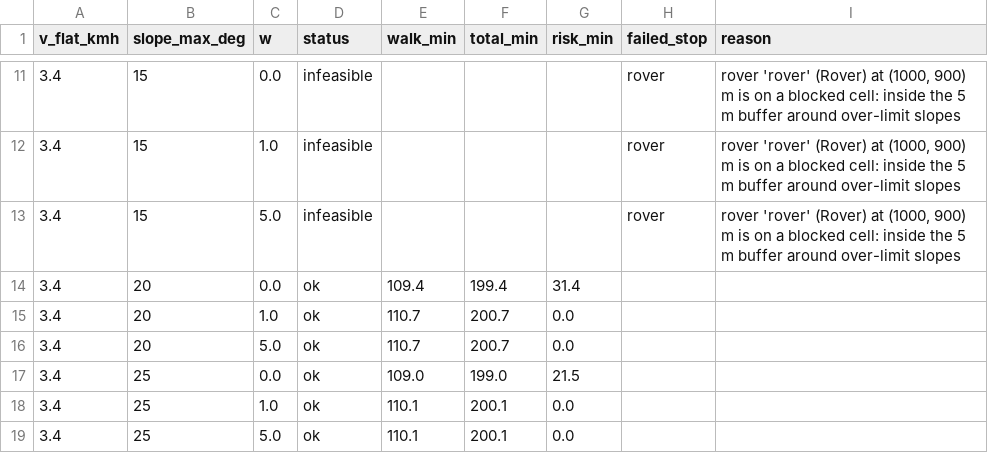
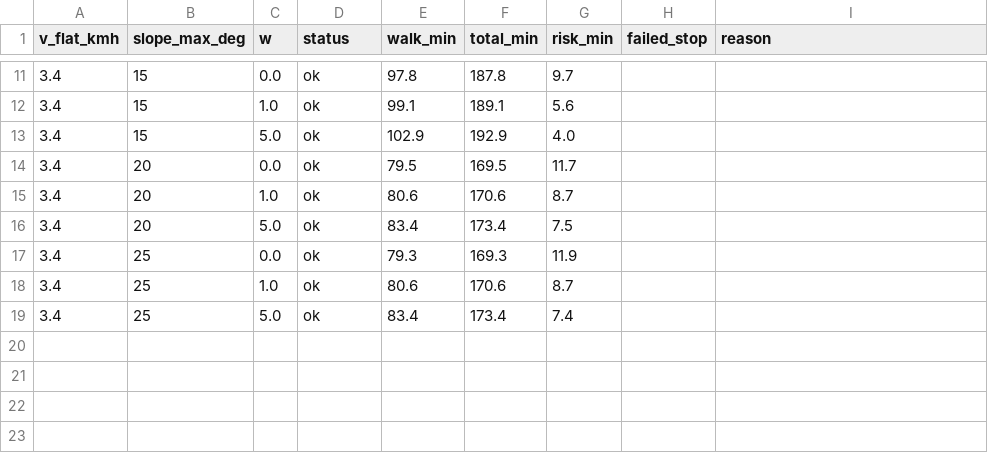
Before and after one commit to zakiyyah-osman/almost-astral, a CSV file: routing/reports/sensitivity.csv, drawn as a sheet; only a part is shown, gaps mark what is left out; the diff covers the shown part only.

```diff
--- a/routing/reports/sensitivity.csv
+++ b/routing/reports/sensitivity.csv
@@ -11,9 +11,9 @@ v_flat_kmh,slope_max_deg,w,status,walk_min,total_min,risk_min,failed_stop,reason
-3.4,15,0.0,infeasible,,,,rover,"rover 'rover' (Rover) at (1000, 900) m is on a blocked cell: inside the 5 m buffer around over-limit slopes"
-3.4,15,1.0,infeasible,,,,rover,"rover 'rover' (Rover) at (1000, 900) m is on a blocked cell: inside the 5 m buffer around over-limit slopes"
-3.4,15,5.0,infeasible,,,,rover,"rover 'rover' (Rover) at (1000, 900) m is on a blocked cell: inside the 5 m buffer around over-limit slopes"
-3.4,20,0.0,ok,109.4,199.4,31.4,,
-3.4,20,1.0,ok,110.7,200.7,0.0,,
-3.4,20,5.0,ok,110.7,200.7,0.0,,
-3.4,25,0.0,ok,109.0,199.0,21.5,,
-3.4,25,1.0,ok,110.1,200.1,0.0,,
-3.4,25,5.0,ok,110.1,200.1,0.0,,
+3.4,15,0.0,ok,97.8,187.8,9.7,,
+3.4,15,1.0,ok,99.1,189.1,5.6,,
+3.4,15,5.0,ok,102.9,192.9,4.0,,
+3.4,20,0.0,ok,79.5,169.5,11.7,,
+3.4,20,1.0,ok,80.6,170.6,8.7,,
+3.4,20,5.0,ok,83.4,173.4,7.5,,
+3.4,25,0.0,ok,79.3,169.3,11.9,,
+3.4,25,1.0,ok,80.6,170.6,8.7,,
+3.4,25,5.0,ok,83.4,173.4,7.4,,
```
Also changed, not shown: 36 edited cells elsewhere in this file, routing/reports/sweep.csv, 40 other files.
